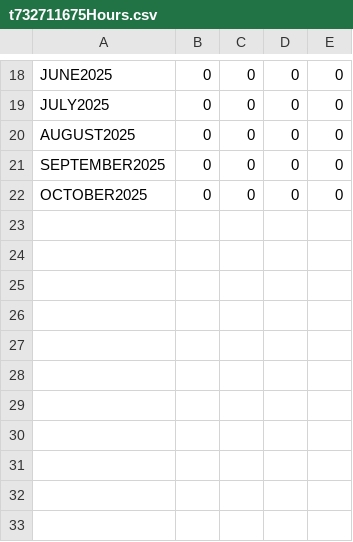
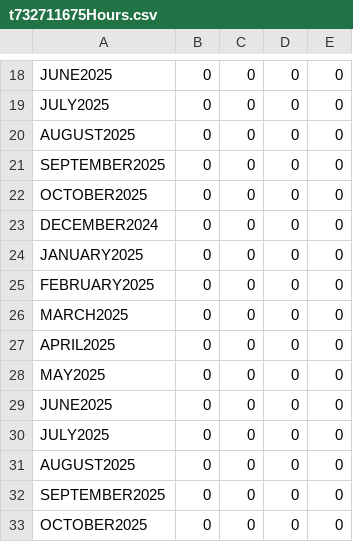
Before and after one commit to AD12334/OOD-PROJECT, a CSV file: OODPROJ/src/mypackage/Hourlyemployeehours/t732711675Hours.csv, drawn as a sheet; only a part is shown, gaps mark what is left out.

```diff
--- a/OODPROJ/src/mypackage/Hourlyemployeehours/t732711675Hours.csv
+++ b/OODPROJ/src/mypackage/Hourlyemployeehours/t732711675Hours.csv
@@ -22 +22,12 @@ SEPTEMBER2025,0,0,0,0
 OCTOBER2025,0,0,0,0
+DECEMBER2024,0,0,0,0
+JANUARY2025,0,0,0,0
+FEBRUARY2025,0,0,0,0
+MARCH2025,0,0,0,0
+APRIL2025,0,0,0,0
+MAY2025,0,0,0,0
+JUNE2025,0,0,0,0
+JULY2025,0,0,0,0
+AUGUST2025,0,0,0,0
+SEPTEMBER2025,0,0,0,0
+OCTOBER2025,0,0,0,0
```
Also changed, not shown: OODPROJ/src/mypackage/Hourlyemployeehours/t732711812Hours.csv, OODPROJ/src/mypackage/employee_database.csv, 32 other files.
